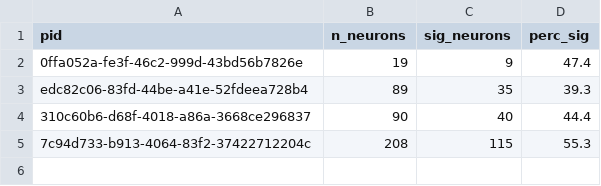
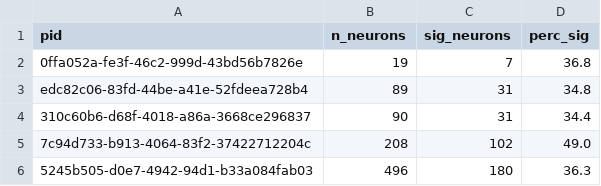
Before and after one commit to guidomeijer/peri-ibl-analysis, a CSV file: significant_neurons.csv, drawn as a sheet.

```diff
--- a/significant_neurons.csv
+++ b/significant_neurons.csv
@@ -1,5 +1,6 @@
 pid,n_neurons,sig_neurons,perc_sig
-0ffa052a-fe3f-46c2-999d-43bd56b7826e,19,9,47.4
-edc82c06-83fd-44be-a41e-52fdeea728b4,89,35,39.3
-310c60b6-d68f-4018-a86a-3668ce296837,90,40,44.4
-7c94d733-b913-4064-83f2-37422712204c,208,115,55.3
+0ffa052a-fe3f-46c2-999d-43bd56b7826e,19,7,36.8
+edc82c06-83fd-44be-a41e-52fdeea728b4,89,31,34.8
+310c60b6-d68f-4018-a86a-3668ce296837,90,31,34.4
+7c94d733-b913-4064-83f2-37422712204c,208,102,49.0
+5245b505-d0e7-4942-94d1-b33a084fab03,496,180,36.3
```
Also changed, not shown: significant_time_period.csv, 1 other file.
